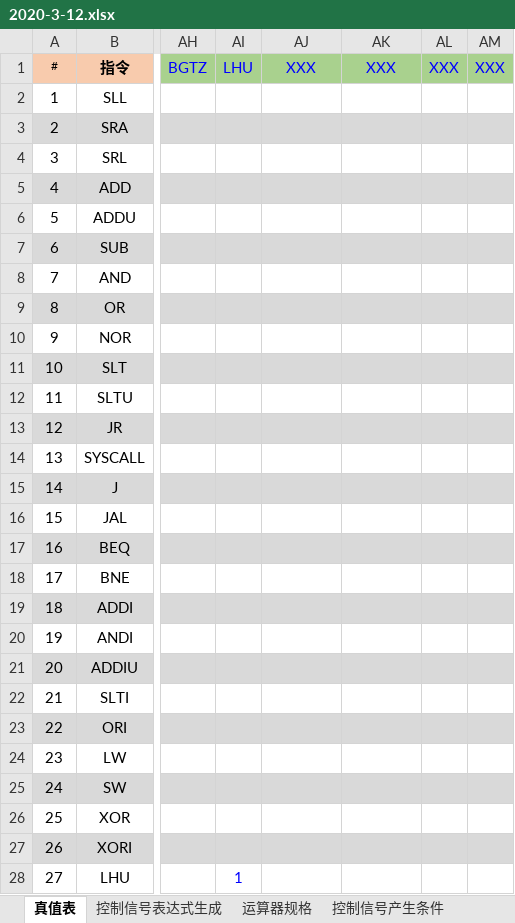
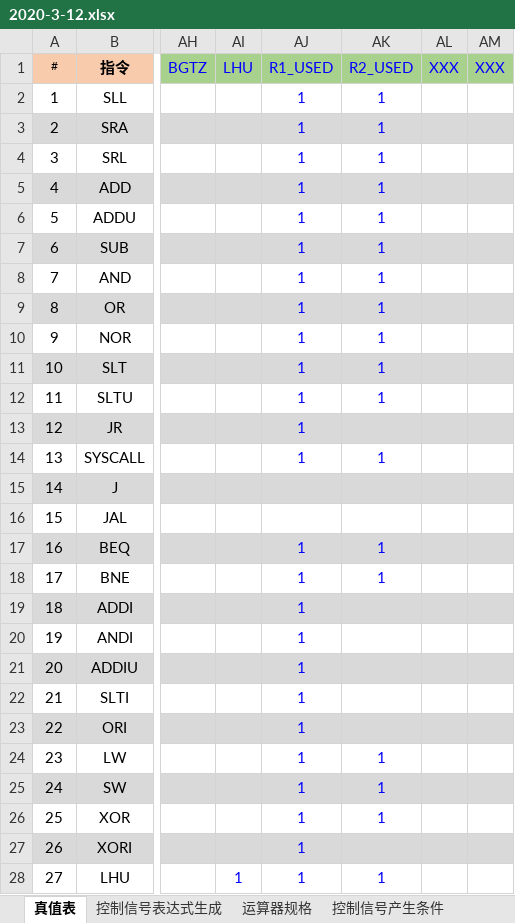
Before and after one commit to DYZhang09/Principles-of-Computer-Organization, an Excel workbook: cpu.circ/2020-3-12.xlsx, sheet 真值表, drawn as a sheet; only a part is shown, gaps mark what is left out; values as stored, in another font and other column widths than the file's, no borders; conditional formats not drawn; the diff covers the shown part only; the diff names each change by its address in the sheet, - before the commit and + after, or states it on an @@ line.

```diff
--- a/cpu.circ/2020-3-12.xlsx (sheet 真值表)
+++ b/cpu.circ/2020-3-12.xlsx (sheet 真值表)
-AJ1: XXX
+AJ1: R1_USED
-AK1: XXX
+AK1: R2_USED
-AJ2:AJ14: (empty)
+AJ2:AJ14: 1
-AK2:AK12: (empty)
+AK2:AK12: 1
-AK14: (empty)
+AK14: 1
-AJ17:AJ28: (empty)
+AJ17:AJ28: 1
-AK17:AK18: (empty)
+AK17:AK18: 1
-AK24:AK26: (empty)
+AK24:AK26: 1
-AK28: (empty)
+AK28: 1
```
Also changed, not shown: 1 edited cell elsewhere in this sheet, sheet 控制信号表达式生成, hidden cells, 1 other file.
